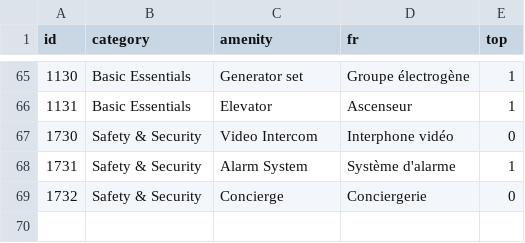
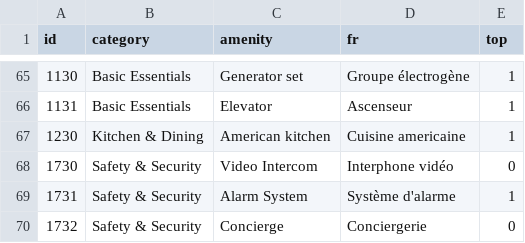
Before and after one commit to wutsi/koki-mono, a CSV file: modules/koki-server/src/main/resources/refdata/amenity/all.csv, drawn as a sheet; only a part is shown, gaps mark what is left out.

```diff
--- a/modules/koki-server/src/main/resources/refdata/amenity/all.csv
+++ b/modules/koki-server/src/main/resources/refdata/amenity/all.csv
@@ -66,2 +66,3 @@ id,category,amenity,fr,top
 1131,Basic Essentials,Elevator,Ascenseur,1
+1230,Kitchen & Dining,American kitchen,Cuisine americaine,1
 1730,Safety & Security,Video Intercom,Interphone vidéo, 0
```
Also changed, not shown: 12 other files.
